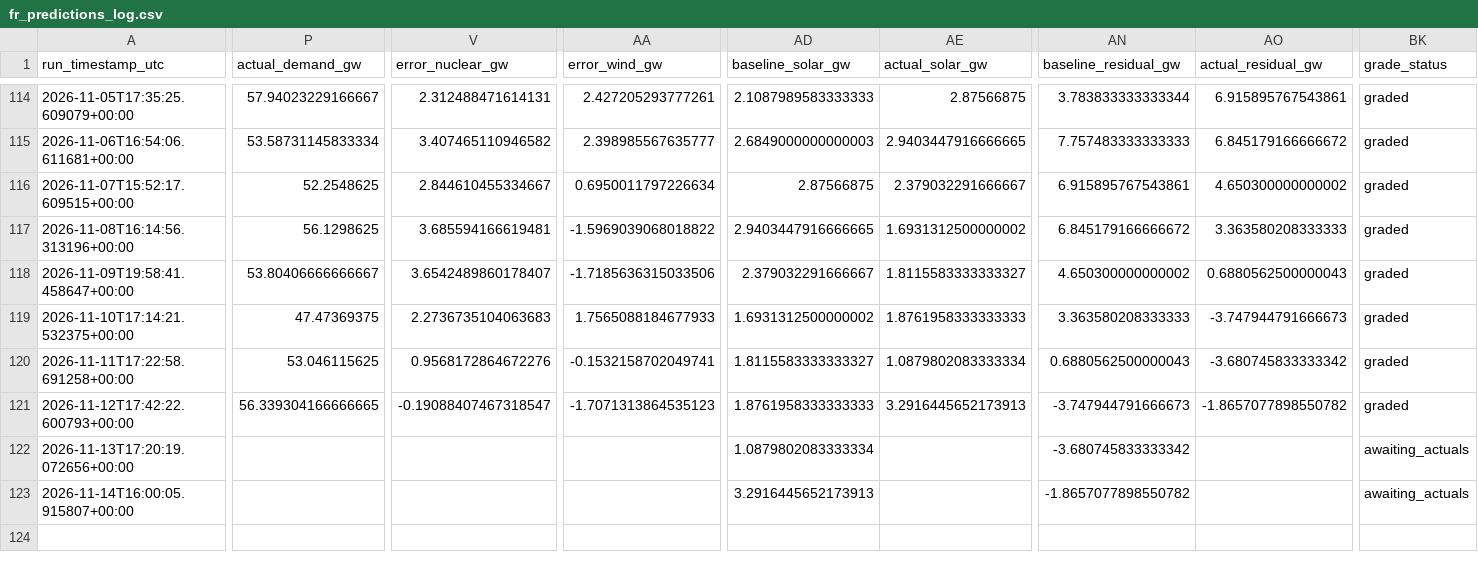
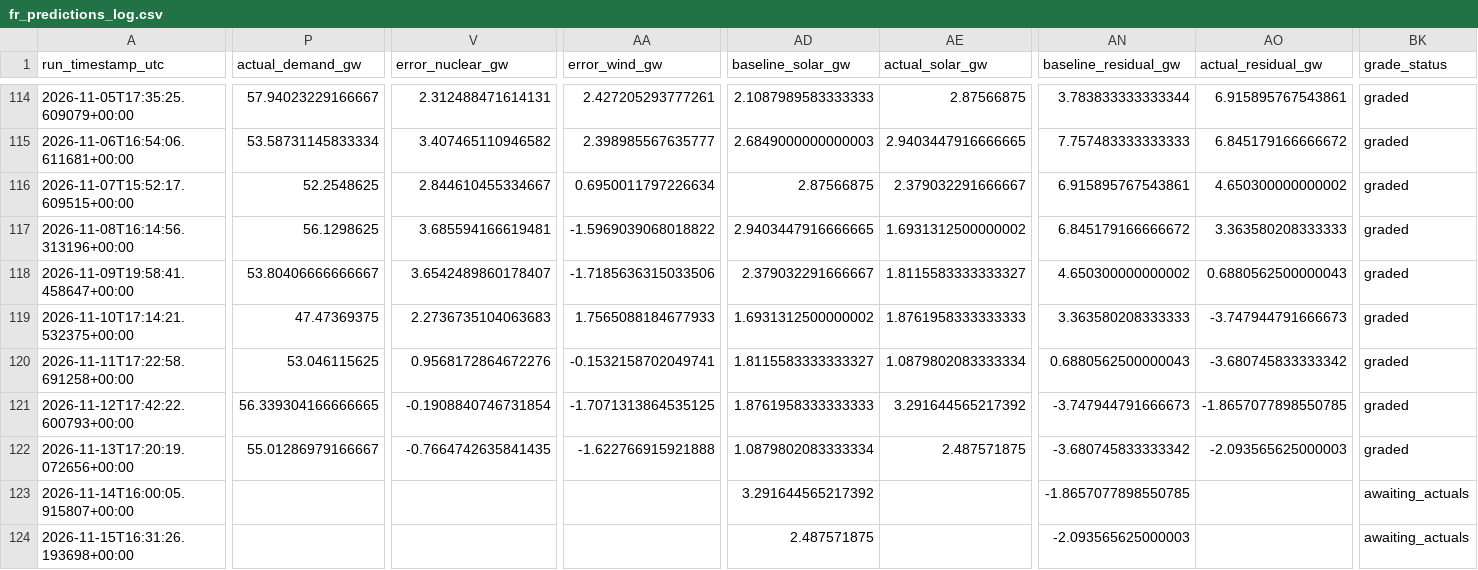
Before and after one commit to Evanssdas/France-Power-Market-Platform, a CSV file: fr_predictions_log.csv, drawn as a sheet; only a part is shown, gaps mark what is left out; rows hold the shown columns only; the diff covers the shown part only; the diff names each change by its address in the sheet, - before the commit and + after, or states it on an @@ line.

```diff
--- a/fr_predictions_log.csv
+++ b/fr_predictions_log.csv
-V121 (error_nuclear_gw): -0.19088407467318547
+V121 (error_nuclear_gw): -0.1908840746731854
-AA121 (error_wind_gw): -1.7071313864535123
+AA121 (error_wind_gw): -1.7071313864535125
-AE121 (actual_solar_gw): 3.2916445652173913
+AE121 (actual_solar_gw): 3.291644565217392
-AO121 (actual_residual_gw): -1.8657077898550782
+AO121 (actual_residual_gw): -1.8657077898550785
-P122 (actual_demand_gw): (empty)
+P122 (actual_demand_gw): 55.01286979166667
-V122 (error_nuclear_gw): (empty)
+V122 (error_nuclear_gw): -0.7664742635841435
-AA122 (error_wind_gw): (empty)
+AA122 (error_wind_gw): -1.622766915921888
-AE122 (actual_solar_gw): (empty)
+AE122 (actual_solar_gw): 2.487571875
-AO122 (actual_residual_gw): (empty)
+AO122 (actual_residual_gw): -2.093565625000003
-BK122 (grade_status): awaiting_actuals
+BK122 (grade_status): graded
-AD123 (baseline_solar_gw): 3.2916445652173913
+AD123 (baseline_solar_gw): 3.291644565217392
-AN123 (baseline_residual_gw): -1.8657077898550782
+AN123 (baseline_residual_gw): -1.8657077898550785
+row 124: 2026-11-15T16:31:26.193698+00:00 |  |  |  | 2.487571875 |  | -2.093565625000003 |  | awaiting_actuals
```
Also changed, not shown: 19 edited cells elsewhere in this file, 2 other files.
